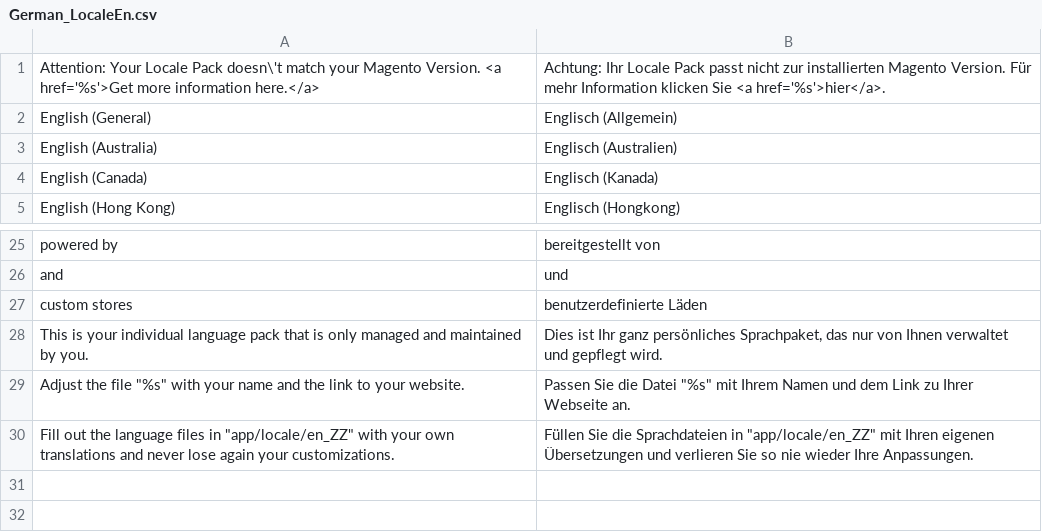
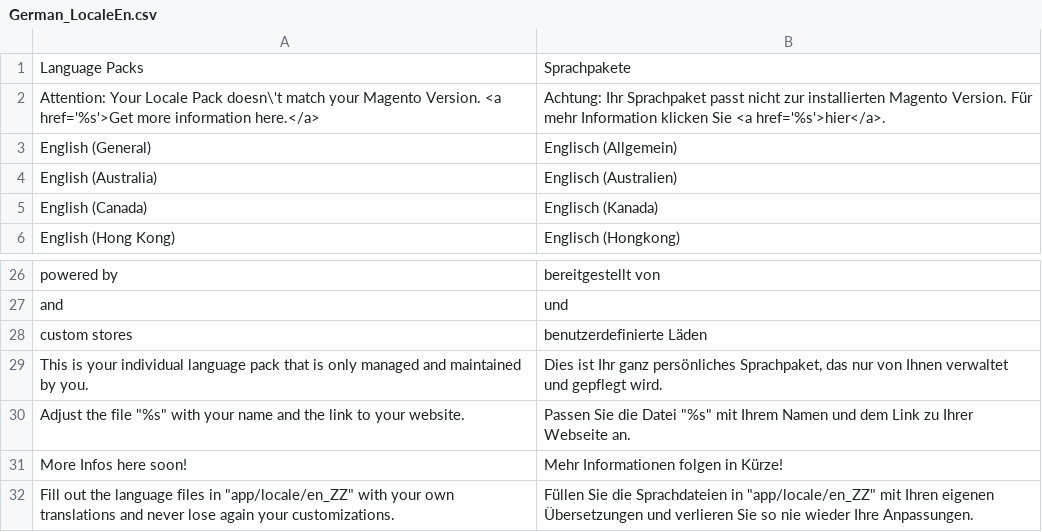
Before and after one commit to MaWoScha/German_LocalePack_en_US, a CSV file: app/locale/de_DE/German_LocaleEn.csv, drawn as a sheet; only a part is shown, gaps mark what is left out.

```diff
--- a/app/locale/de_DE/German_LocaleEn.csv
+++ b/app/locale/de_DE/German_LocaleEn.csv
@@ -1,2 +1,3 @@
-"Attention: Your Locale Pack doesn\'t match your Magento Version. <a href='%s'>Get more information here.</a>","Achtung: Ihr Locale Pack passt nicht zur installierten Magento Version. Für mehr Information klicken Sie <a href='%s'>hier</a>."
+"Language Packs","Sprachpakete"
+"Attention: Your Locale Pack doesn\'t match your Magento Version. <a href='%s'>Get more information here.</a>","Achtung: Ihr Sprachpaket passt nicht zur installierten Magento Version. Für mehr Information klicken Sie <a href='%s'>hier</a>."
 "English (General)","Englisch (Allgemein)"
@@ -29,2 +30,3 @@
 "Adjust the file ""%s"" with your name and the link to your website.","Passen Sie die Datei ""%s"" mit Ihrem Namen und dem Link zu Ihrer Webseite an."
+"More Infos here soon!","Mehr Informationen folgen in Kürze!"
 "Fill out the language files in ""app/locale/en_ZZ"" with your own translations and never lose again your customizations.","Füllen Sie die Sprachdateien in ""app/locale/en_ZZ"" mit Ihren eigenen Übersetzungen und verlieren Sie so nie wieder Ihre Anpassungen."
```
Also changed, not shown: app/locale/en_US/German_LocaleEn.csv, app/locale/es_ES/German_LocaleEn.csv, 7 other files.
